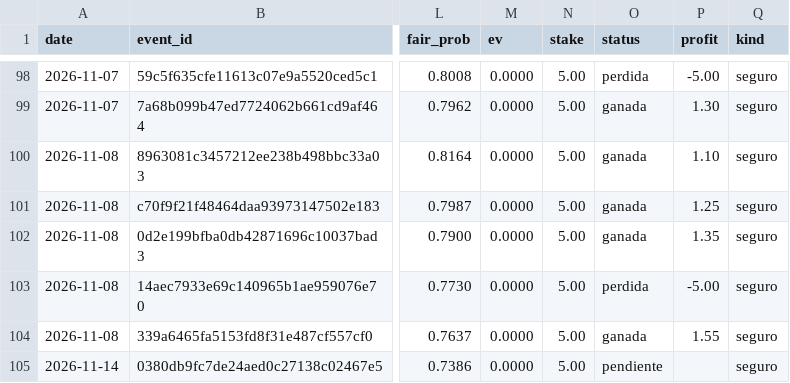
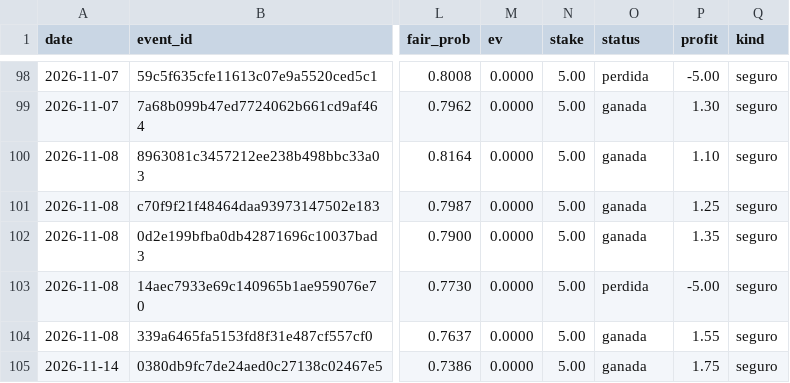
Before and after one commit to Ryojik-ser/value-betting, a CSV file: data/picks_history.csv, drawn as a sheet; only a part is shown, gaps mark what is left out; the diff names each change by its address in the sheet, - before the commit and + after, or states it on an @@ line.

```diff
--- a/data/picks_history.csv
+++ b/data/picks_history.csv
-O105 (status): pendiente
+O105 (status): ganada
-P105 (profit): (empty)
+P105 (profit): 1.75
```
Also changed, not shown: data/bets_history.csv.
